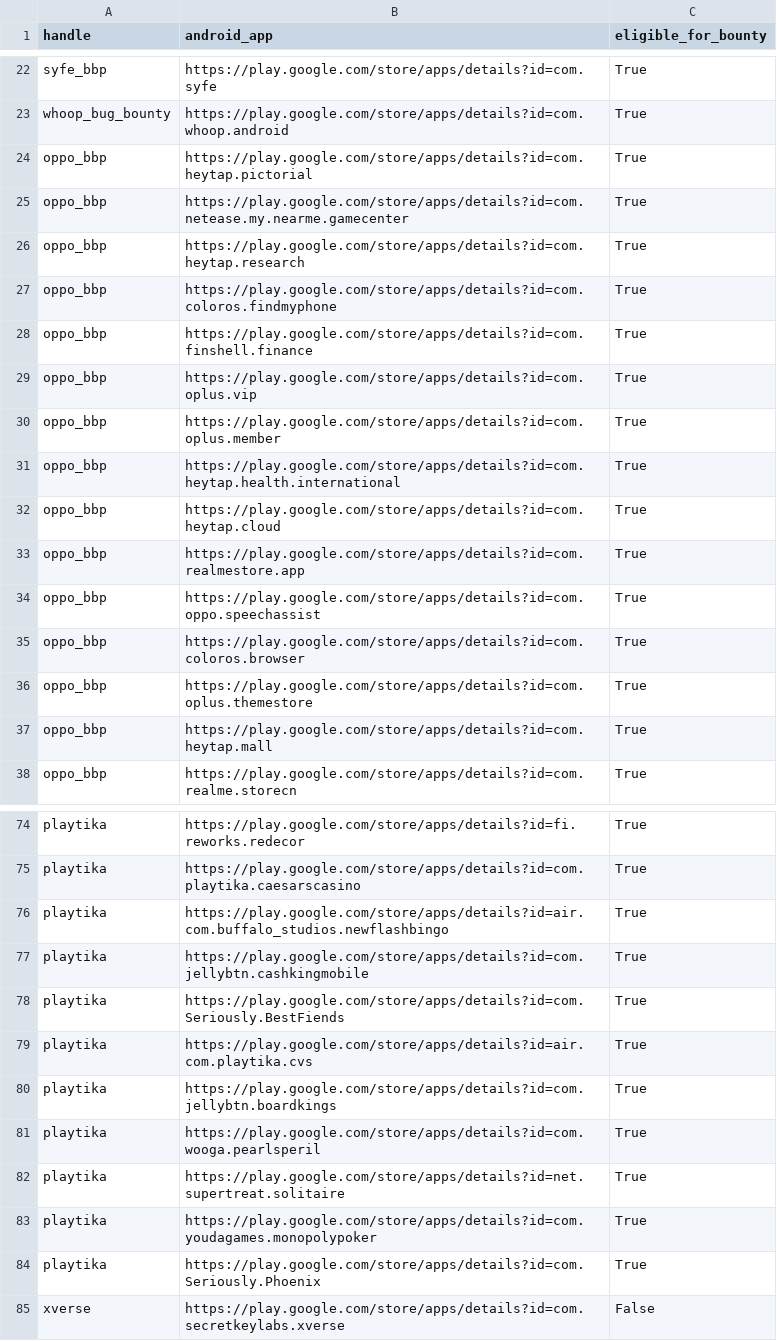
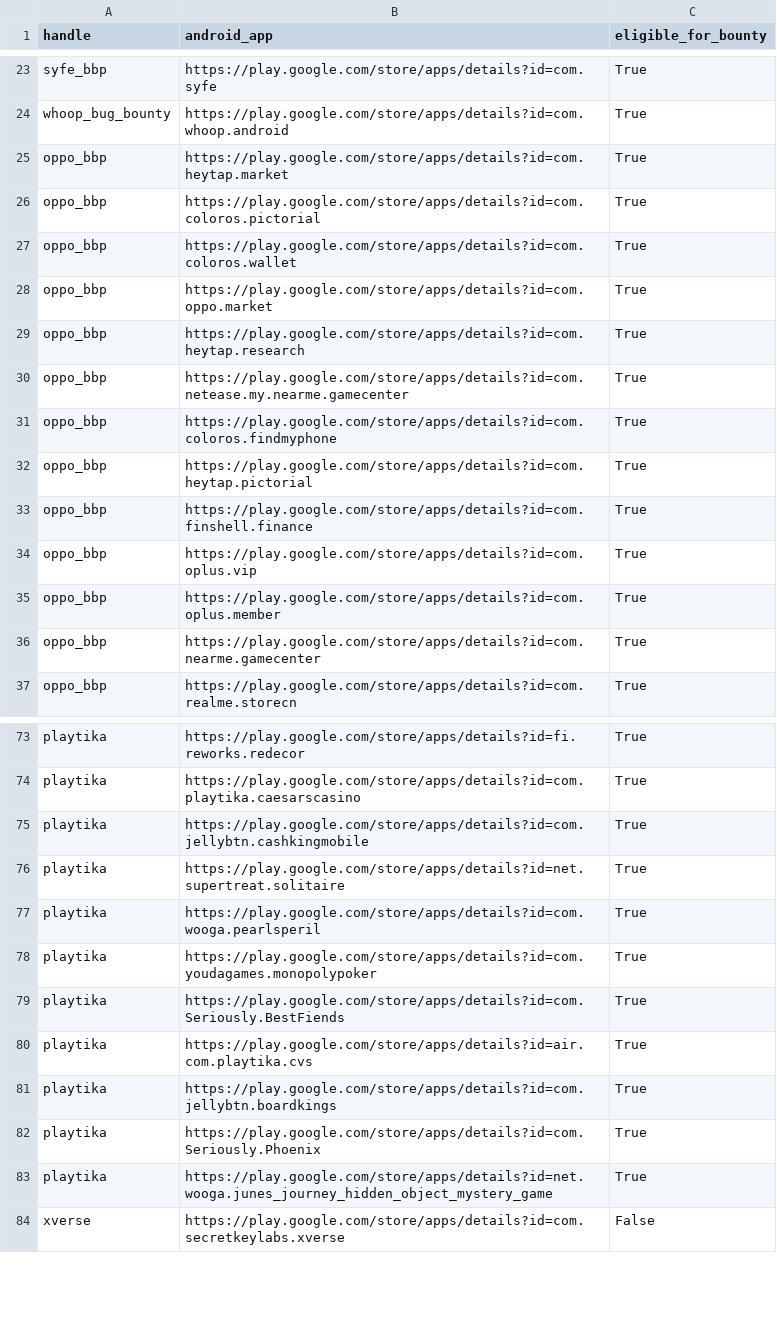
Before and after one commit to SecShiv/h1androidapp_scope, a CSV file: android_apps.csv, drawn as a sheet; only a part is shown, gaps mark what is left out; the diff covers the shown part only.

```diff
--- a/android_apps.csv
+++ b/android_apps.csv
@@ -23,6 +24,10 @@ syfe_bbp,https://play.google.com/store/apps/details?id=com.syfe,True
 whoop_bug_bounty,https://play.google.com/store/apps/details?id=com.whoop.android,True
+oppo_bbp,https://play.google.com/store/apps/details?id=com.heytap.market,True
+oppo_bbp,https://play.google.com/store/apps/details?id=com.coloros.pictorial,True
+oppo_bbp,https://play.google.com/store/apps/details?id=com.coloros.wallet,True
+oppo_bbp,https://play.google.com/store/apps/details?id=com.oppo.market,True
+oppo_bbp,https://play.google.com/store/apps/details?id=com.heytap.research,True
+oppo_bbp,https://play.google.com/store/apps/details?id=com.netease.my.nearme.gamecenter,True
+oppo_bbp,https://play.google.com/store/apps/details?id=com.coloros.findmyphone,True
 oppo_bbp,https://play.google.com/store/apps/details?id=com.heytap.pictorial,True
-oppo_bbp,https://play.google.com/store/apps/details?id=com.netease.my.nearme.gamecenter,True
-oppo_bbp,https://play.google.com/store/apps/details?id=com.heytap.research,True
-oppo_bbp,https://play.google.com/store/apps/details?id=com.coloros.findmyphone,True
 oppo_bbp,https://play.google.com/store/apps/details?id=com.finshell.finance,True
@@ -30,9 +35,3 @@ oppo_bbp,https://play.google.com/store/apps/details?id=com.oplus.vip,True
 oppo_bbp,https://play.google.com/store/apps/details?id=com.oplus.member,True
-oppo_bbp,https://play.google.com/store/apps/details?id=com.heytap.health.international,True
-oppo_bbp,https://play.google.com/store/apps/details?id=com.heytap.cloud,True
-oppo_bbp,https://play.google.com/store/apps/details?id=com.realmestore.app,True
-oppo_bbp,https://play.google.com/store/apps/details?id=com.oppo.speechassist,True
-oppo_bbp,https://play.google.com/store/apps/details?id=com.coloros.browser,True
-oppo_bbp,https://play.google.com/store/apps/details?id=com.oplus.themestore,True
-oppo_bbp,https://play.google.com/store/apps/details?id=com.heytap.mall,True
+oppo_bbp,https://play.google.com/store/apps/details?id=com.nearme.gamecenter,True
 oppo_bbp,https://play.google.com/store/apps/details?id=com.realme.storecn,True
@@ -75,4 +74,6 @@ playtika,https://play.google.com/store/apps/details?id=fi.reworks.redecor,True
 playtika,https://play.google.com/store/apps/details?id=com.playtika.caesarscasino,True
-playtika,https://play.google.com/store/apps/details?id=air.com.buffalo_studios.newflashbingo,True
 playtika,https://play.google.com/store/apps/details?id=com.jellybtn.cashkingmobile,True
+playtika,https://play.google.com/store/apps/details?id=net.supertreat.solitaire,True
+playtika,https://play.google.com/store/apps/details?id=com.wooga.pearlsperil,True
+playtika,https://play.google.com/store/apps/details?id=com.youdagames.monopolypoker,True
 playtika,https://play.google.com/store/apps/details?id=com.Seriously.BestFiends,True
@@ -80,6 +81,4 @@ playtika,https://play.google.com/store/apps/details?id=air.com.playtika.cvs,True
 playtika,https://play.google.com/store/apps/details?id=com.jellybtn.boardkings,True
-playtika,https://play.google.com/store/apps/details?id=com.wooga.pearlsperil,True
-playtika,https://play.google.com/store/apps/details?id=net.supertreat.solitaire,True
-playtika,https://play.google.com/store/apps/details?id=com.youdagames.monopolypoker,True
 playtika,https://play.google.com/store/apps/details?id=com.Seriously.Phoenix,True
+playtika,https://play.google.com/store/apps/details?id=net.wooga.junes_journey_hidden_object_mystery_game,True
 xverse,https://play.google.com/store/apps/details?id=com.secretkeylabs.xverse,False
```
Also changed, not shown: 8 added rows, 4 removed rows, 21 moved rows and 3 edited cells elsewhere in this file, 3 other files.
